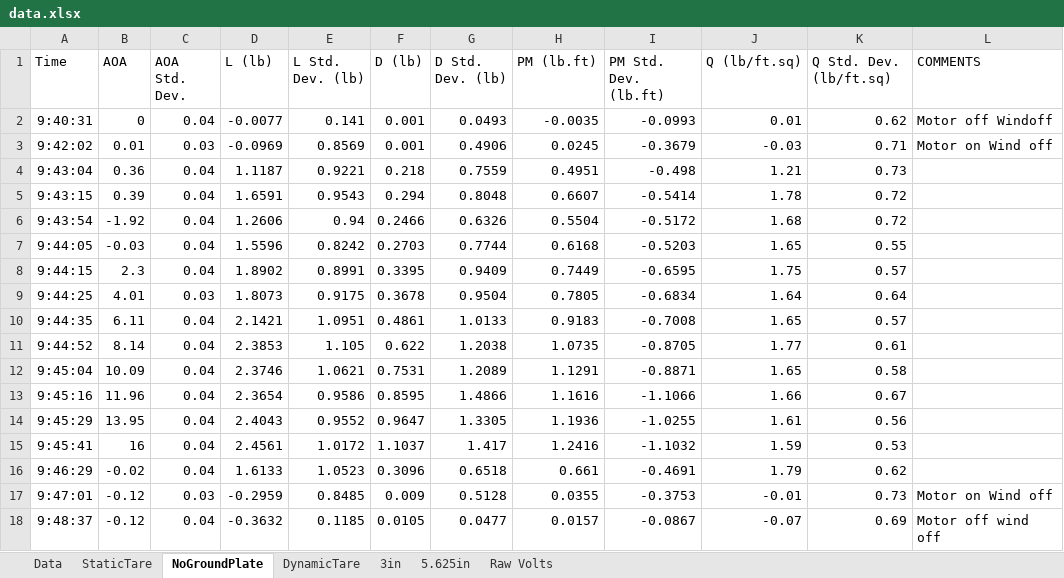
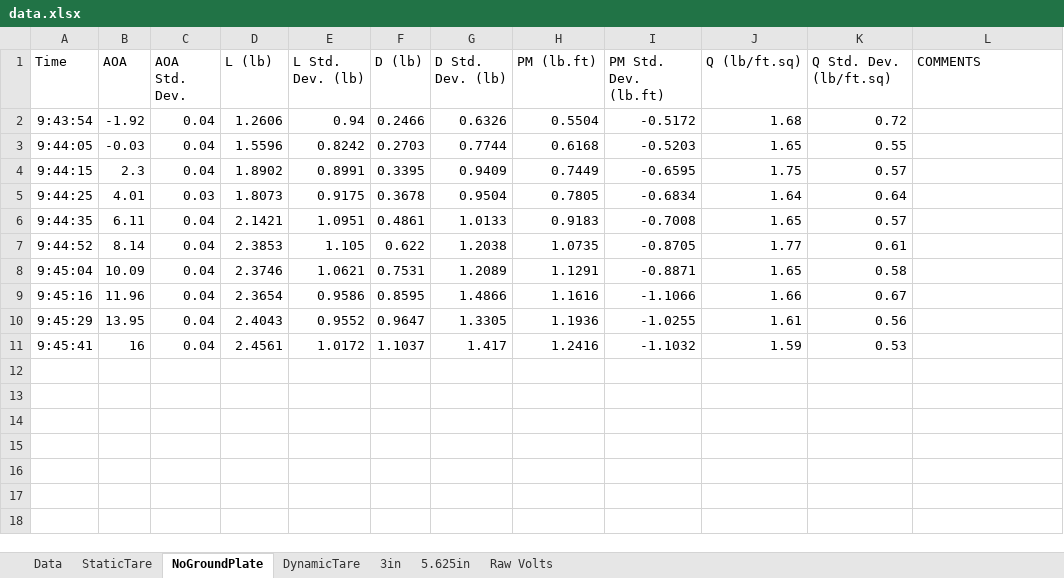
Before and after one commit to CthulhuWorshippr/ExperimentalMethods, an Excel workbook: data.xlsx, sheet NoGroundPlate, drawn as a sheet; values as stored, in another font and other column widths than the file's, no borders; the diff names each change by its address in the sheet, - before the commit and + after, or states it on an @@ line.

```diff
--- a/data.xlsx (sheet NoGroundPlate)
+++ b/data.xlsx (sheet NoGroundPlate)
-row 2: 9:40:31 | 0 | 0.04 | -0.0077 | 0.141 | 0.001 | 0.0493 | -0.0035 | -0.0993 | 0.01 | 0.62 | Motor off Windoff
-row 3: 9:42:02 | 0.01 | 0.03 | -0.0969 | 0.8569 | 0.001 | 0.4906 | 0.0245 | -0.3679 | -0.03 | 0.71 | Motor on Wind off
-row 4: 9:43:04 | 0.36 | 0.04 | 1.1187 | 0.9221 | 0.218 | 0.7559 | 0.4951 | -0.498 | 1.21 | 0.73
-row 5: 9:43:15 | 0.39 | 0.04 | 1.6591 | 0.9543 | 0.294 | 0.8048 | 0.6607 | -0.5414 | 1.78 | 0.72
-row 16: 9:46:29 | -0.02 | 0.04 | 1.6133 | 1.0523 | 0.3096 | 0.6518 | 0.661 | -0.4691 | 1.79 | 0.62
-row 17: 9:47:01 | -0.12 | 0.03 | -0.2959 | 0.8485 | 0.009 | 0.5128 | 0.0355 | -0.3753 | -0.01 | 0.73 | Motor on Wind off
-row 18: 9:48:37 | -0.12 | 0.04 | -0.3632 | 0.1185 | 0.0105 | 0.0477 | 0.0157 | -0.0867 | -0.07 | 0.69 | Motor off wind off
```
Also changed, not shown: sheet 3in, sheet 5.625in, sheet StaticTare, 2 other files.
